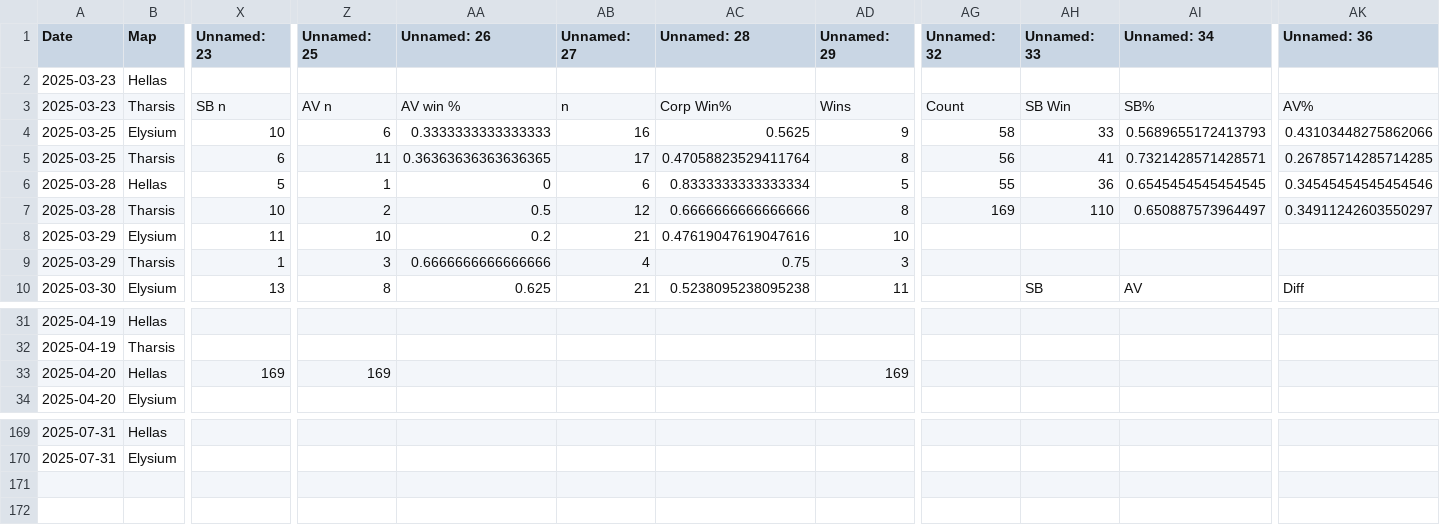
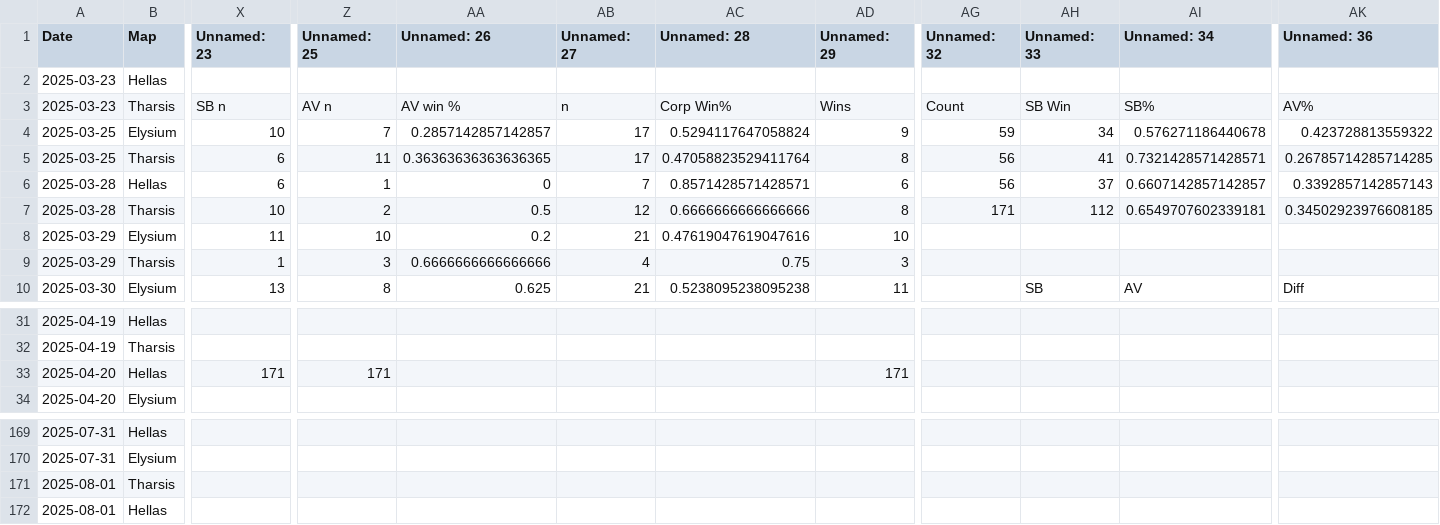
Before and after one commit to sjbergca/terraforming-tracker, a CSV file: games/games.csv, drawn as a sheet; only a part is shown, gaps mark what is left out; rows hold the shown columns only; the diff covers the shown part only; the diff names each change by its address in the sheet, - before the commit and + after, or states it on an @@ line.

Commit message:
🔄 Auto-update games.csv

```diff
--- a/games/games.csv
+++ b/games/games.csv
-Z4 (Unnamed: 25): 6
+Z4 (Unnamed: 25): 7
-AA4 (Unnamed: 26): 0.3333333333333333
+AA4 (Unnamed: 26): 0.2857142857142857
-AB4 (Unnamed: 27): 16
+AB4 (Unnamed: 27): 17
-AC4 (Unnamed: 28): 0.5625
+AC4 (Unnamed: 28): 0.5294117647058824
-AG4 (Unnamed: 32): 58
+AG4 (Unnamed: 32): 59
-AH4 (Unnamed: 33): 33
+AH4 (Unnamed: 33): 34
-AI4 (Unnamed: 34): 0.5689655172413793
+AI4 (Unnamed: 34): 0.576271186440678
-AK4 (Unnamed: 36): 0.43103448275862066
+AK4 (Unnamed: 36): 0.423728813559322
-X6 (Unnamed: 23): 5
+X6 (Unnamed: 23): 6
-AB6 (Unnamed: 27): 6
+AB6 (Unnamed: 27): 7
-AC6 (Unnamed: 28): 0.8333333333333334
+AC6 (Unnamed: 28): 0.8571428571428571
-AD6 (Unnamed: 29): 5
+AD6 (Unnamed: 29): 6
-AG6 (Unnamed: 32): 55
+AG6 (Unnamed: 32): 56
-AH6 (Unnamed: 33): 36
+AH6 (Unnamed: 33): 37
-AI6 (Unnamed: 34): 0.6545454545454545
+AI6 (Unnamed: 34): 0.6607142857142857
-AK6 (Unnamed: 36): 0.34545454545454546
+AK6 (Unnamed: 36): 0.3392857142857143
-AG7 (Unnamed: 32): 169
+AG7 (Unnamed: 32): 171
-AH7 (Unnamed: 33): 110
+AH7 (Unnamed: 33): 112
-AI7 (Unnamed: 34): 0.650887573964497
+AI7 (Unnamed: 34): 0.6549707602339181
-AK7 (Unnamed: 36): 0.34911242603550297
+AK7 (Unnamed: 36): 0.34502923976608185
-X33 (Unnamed: 23): 169
+X33 (Unnamed: 23): 171
-Z33 (Unnamed: 25): 169
+Z33 (Unnamed: 25): 171
-AD33 (Unnamed: 29): 169
+AD33 (Unnamed: 29): 171
+row 171: 2025-08-01 | Tharsis
+row 172: 2025-08-01 | Hellas
```
Also changed, not shown: 16 edited cells elsewhere in this file.
